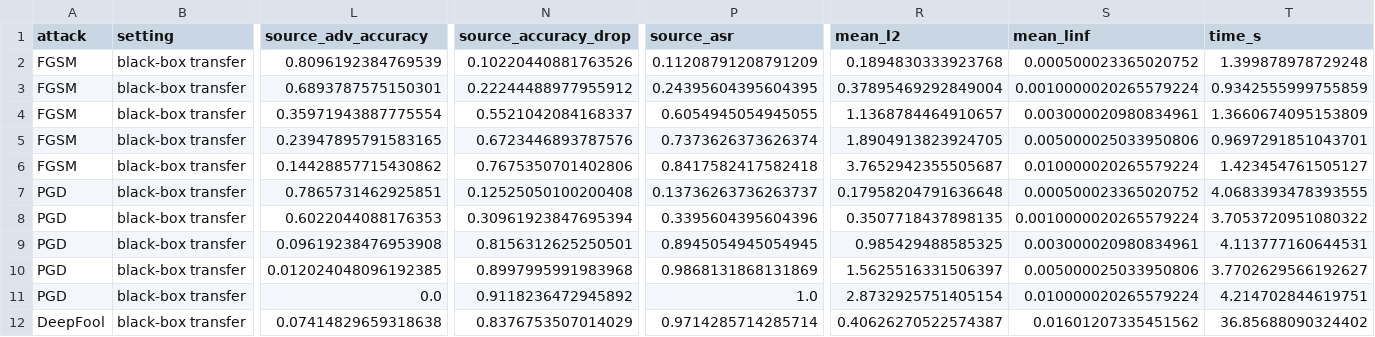
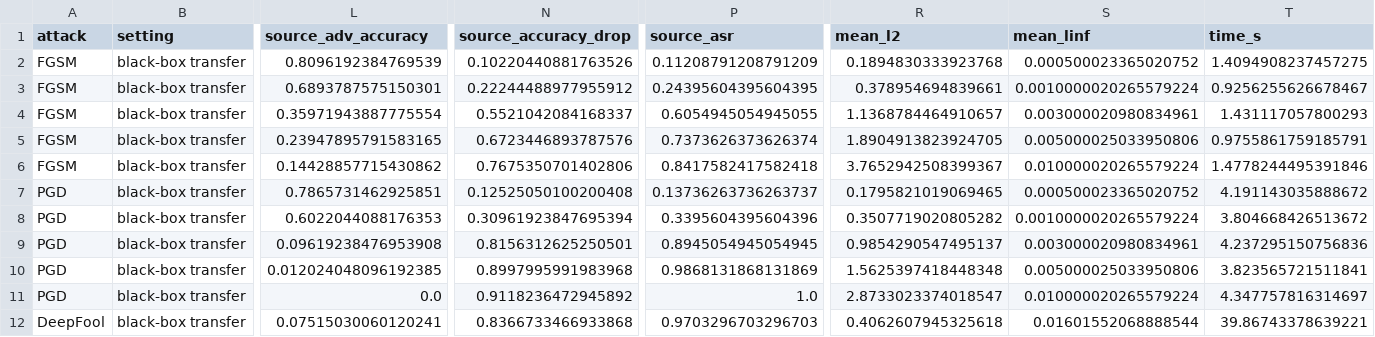
Before and after one commit to imanexoxo/Thesis_AML, a CSV file: results/Transfer_metrics_summary.csv, drawn as a sheet; only a part is shown, gaps mark what is left out; the diff names each change by its address in the sheet, - before the commit and + after, or states it on an @@ line.

```diff
--- a/results/Transfer_metrics_summary.csv
+++ b/results/Transfer_metrics_summary.csv
-T2 (time_s): 1.399878978729248
+T2 (time_s): 1.4094908237457275
-R3 (mean_l2): 0.37895469292849004
+R3 (mean_l2): 0.378954694839661
-T3 (time_s): 0.9342555999755859
+T3 (time_s): 0.9256255626678467
-T4 (time_s): 1.3660674095153809
+T4 (time_s): 1.431117057800293
-T5 (time_s): 0.9697291851043701
+T5 (time_s): 0.9755861759185791
-R6 (mean_l2): 3.7652942355505687
+R6 (mean_l2): 3.7652942508399367
-T6 (time_s): 1.423454761505127
+T6 (time_s): 1.4778244495391846
-R7 (mean_l2): 0.17958204791636648
+R7 (mean_l2): 0.1795821019069465
-T7 (time_s): 4.0683393478393555
+T7 (time_s): 4.191143035888672
-R8 (mean_l2): 0.3507718437898135
+R8 (mean_l2): 0.3507719020805282
-T8 (time_s): 3.7053720951080322
+T8 (time_s): 3.804668426513672
-R9 (mean_l2): 0.985429488585325
+R9 (mean_l2): 0.9854290547495137
-T9 (time_s): 4.113777160644531
+T9 (time_s): 4.237295150756836
-R10 (mean_l2): 1.5625516331506397
+R10 (mean_l2): 1.5625397418448348
-T10 (time_s): 3.7702629566192627
+T10 (time_s): 3.823565721511841
-R11 (mean_l2): 2.8732925751405154
+R11 (mean_l2): 2.8733023374018547
-T11 (time_s): 4.214702844619751
+T11 (time_s): 4.347757816314697
-L12 (source_adv_accuracy): 0.07414829659318638
+L12 (source_adv_accuracy): 0.07515030060120241
-N12 (source_accuracy_drop): 0.8376753507014029
+N12 (source_accuracy_drop): 0.8366733466933868
-P12 (source_asr): 0.9714285714285714
+P12 (source_asr): 0.9703296703296703
-R12 (mean_l2): 0.40626270522574387
+R12 (mean_l2): 0.4062607945325618
-S12 (mean_linf): 0.01601207335451562
+S12 (mean_linf): 0.01601552068888544
-T12 (time_s): 36.85688090324402
+T12 (time_s): 39.86743378639221
```
Also changed, not shown: results/Square_original_vs_adv.csv, results/Transfer_DF_metrics_summary.csv, 30 other files.
